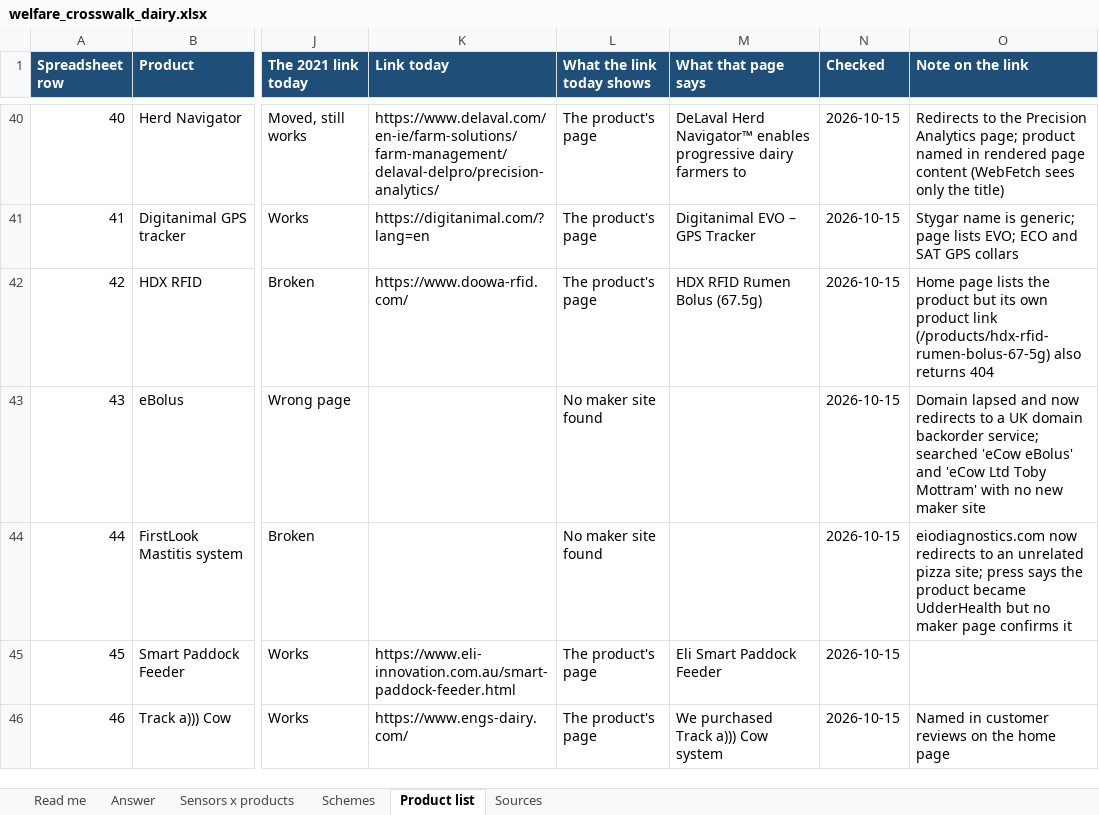
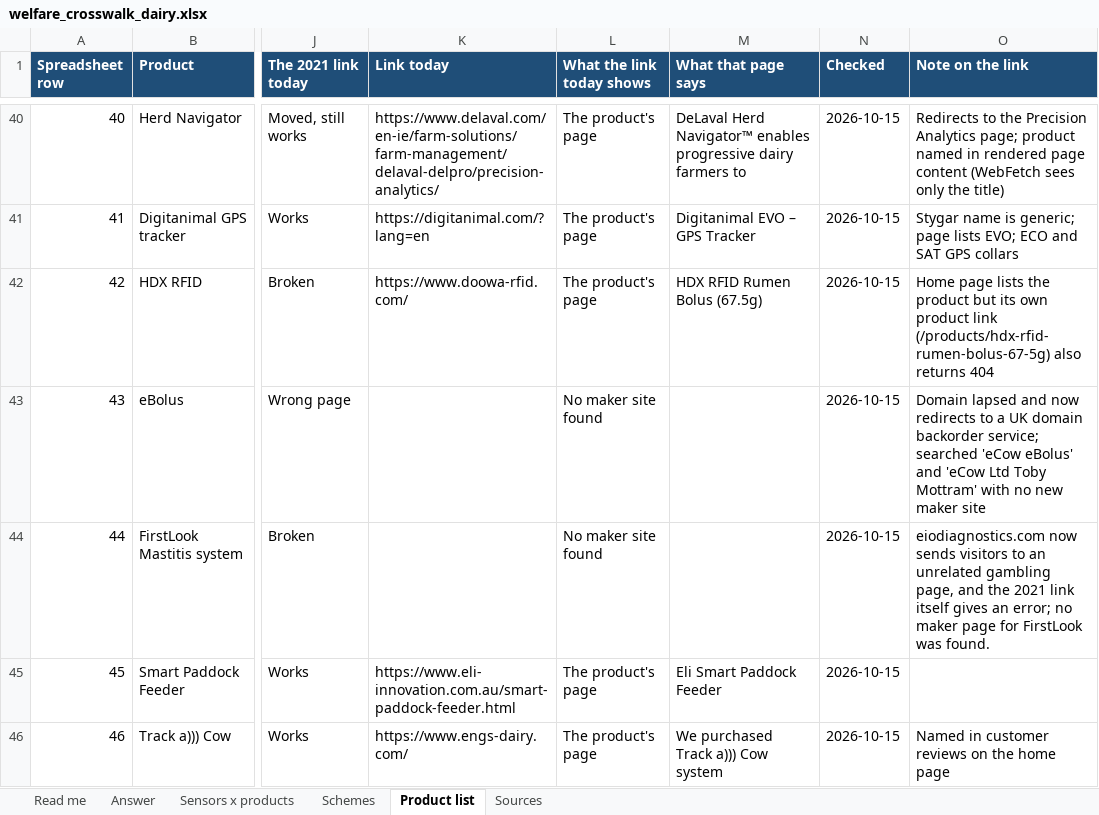
Before and after one commit to NewAi25/welfare-crosswalk, an Excel workbook: 4_output/welfare_crosswalk_dairy.xlsx, sheet Product list, drawn as a sheet; only a part is shown, gaps mark what is left out; values as stored, in another font and other column widths than the file's, no borders; the diff covers the shown part only; the diff names each change by its address in the sheet, - before the commit and + after, or states it on an @@ line.

```diff
--- a/4_output/welfare_crosswalk_dairy.xlsx (sheet Product list)
+++ b/4_output/welfare_crosswalk_dairy.xlsx (sheet Product list)
-O44 (Note on the link): eiodiagnostics.com now redirects to an unrelated pizza site; press says the product became UdderHealth but no maker page confirms it
+O44 (Note on the link): eiodiagnostics.com now sends visitors to an unrelated gambling page, and the 2021 link itself gives an error; no maker page for FirstLook was found.
```
Also changed, not shown: 13 edited cells elsewhere in this sheet, 5 other files.
